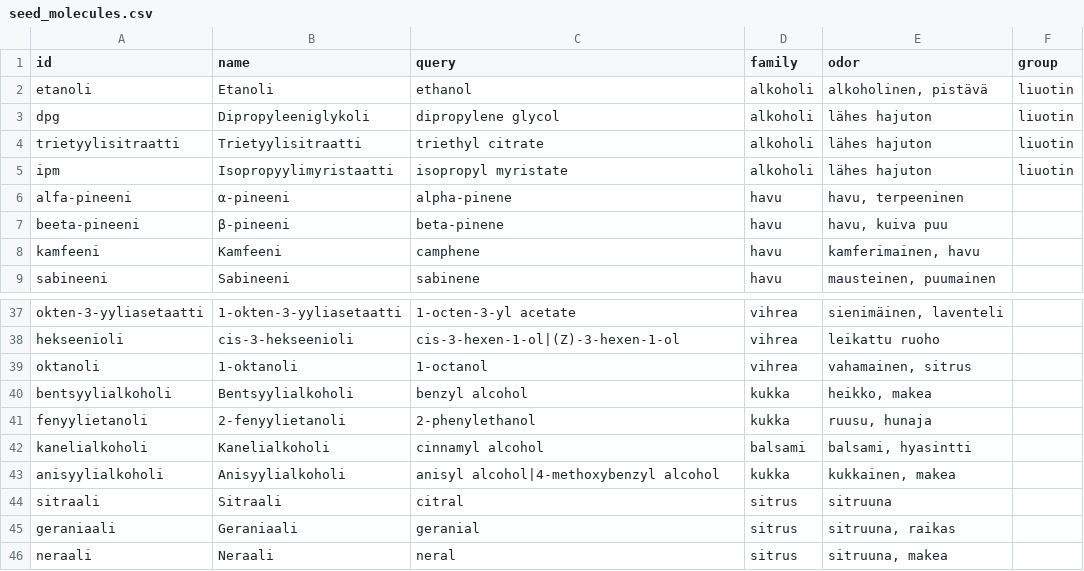
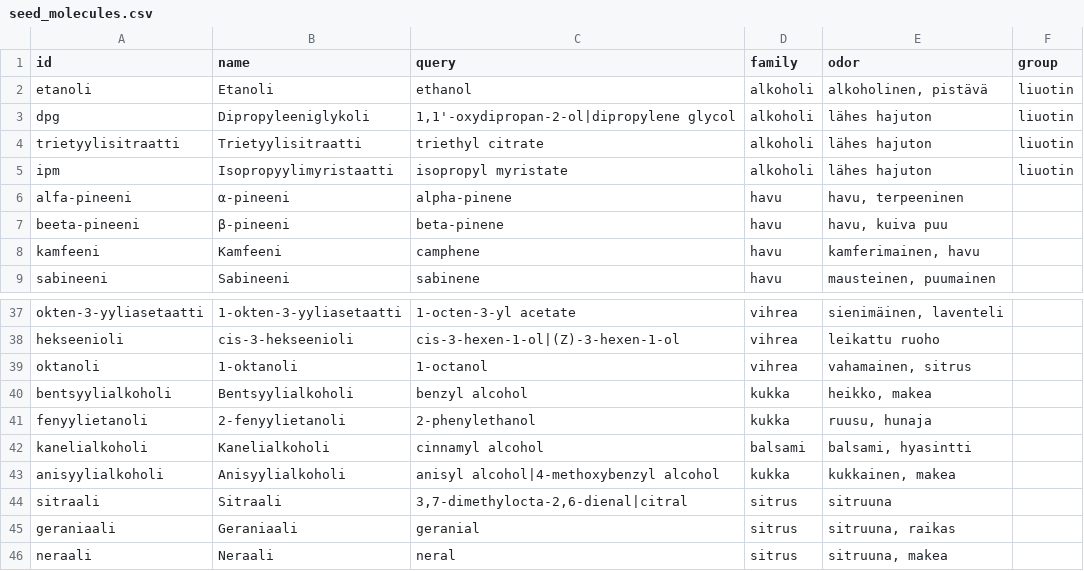
Before and after one commit to sivutnopeasti/hajuvesi, a CSV file: scripts/etl/seed_molecules.csv, drawn as a sheet; only a part is shown, gaps mark what is left out.

```diff
--- a/scripts/etl/seed_molecules.csv
+++ b/scripts/etl/seed_molecules.csv
@@ -2,3 +2,3 @@ id,name,query,family,odor,group
 etanoli,"Etanoli","ethanol",alkoholi,"alkoholinen, pistävä",liuotin
-dpg,"Dipropyleeniglykoli","dipropylene glycol",alkoholi,"lähes hajuton",liuotin
+dpg,"Dipropyleeniglykoli","1,1'-oxydipropan-2-ol|dipropylene glycol",alkoholi,"lähes hajuton",liuotin
 trietyylisitraatti,"Trietyylisitraatti","triethyl citrate",alkoholi,"lähes hajuton",liuotin
@@ -43,3 +43,3 @@ kanelialkoholi,"Kanelialkoholi","cinnamyl alcohol",balsami,"balsami, hyasintti",
 anisyylialkoholi,"Anisyylialkoholi","anisyl alcohol|4-methoxybenzyl alcohol",kukka,"kukkainen, makea",
-sitraali,"Sitraali","citral",sitrus,"sitruuna",
+sitraali,"Sitraali","3,7-dimethylocta-2,6-dienal|citral",sitrus,"sitruuna",
 geraniaali,"Geraniaali","geranial",sitrus,"sitruuna, raikas",
```
Also changed, not shown: 5 other files.
